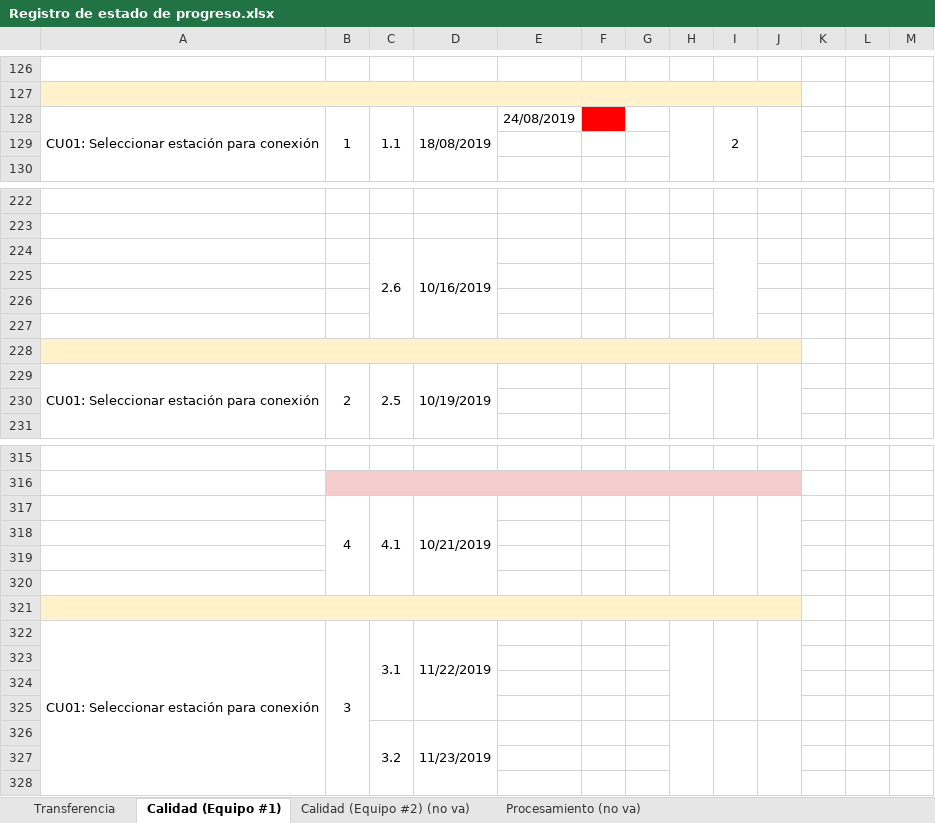
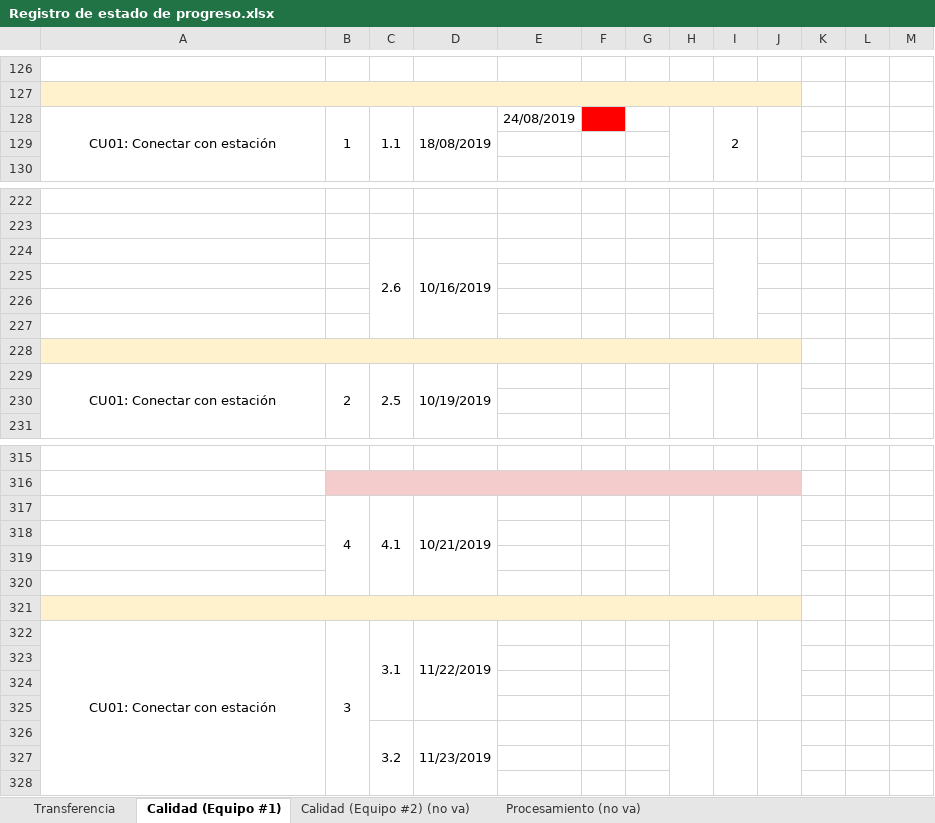
Before and after one commit to cristianpazu/Proyecto-Sanambiente, an Excel workbook: Documentos para el proyecto de Sanambiente/Registro de estado de progreso.xlsx, sheet Calidad (Equipo #1), drawn as a sheet; only a part is shown, gaps mark what is left out; values as stored, in another font and other column widths than the file's, no borders; the diff names each change by its address in the sheet, - before the commit and + after, or states it on an @@ line.

Commit message:
Cambios en los documentos: Documento de proyecto de grado, plan del proyecto y registro de estado de progreso
**Documento de proyecto de grado**
Se agregó en la introducción del Capítulo 5 - Desarrollo la razón por la cual se seleccionó el estándar.
**Plan del proyecto**
Se cambió el nombre del CU01: Seleccionar estación para conexión a Conectar con estación.
**Registro de estado de progreso**
Se cambió el nombre del CU01: Seleccionar estación para conexión a Conectar con estación.

```diff
--- a/Documentos para el proyecto de Sanambiente/Registro de estado de progreso.xlsx (sheet Calidad (Equipo #1))
+++ b/Documentos para el proyecto de Sanambiente/Registro de estado de progreso.xlsx (sheet Calidad (Equipo #1))
-A128: CU01: Seleccionar estación para conexión
+A128: CU01: Conectar con estación
-A229: CU01: Seleccionar estación para conexión
+A229: CU01: Conectar con estación
-A322: CU01: Seleccionar estación para conexión
+A322: CU01: Conectar con estación
```
Also changed, not shown: 2 other files.
